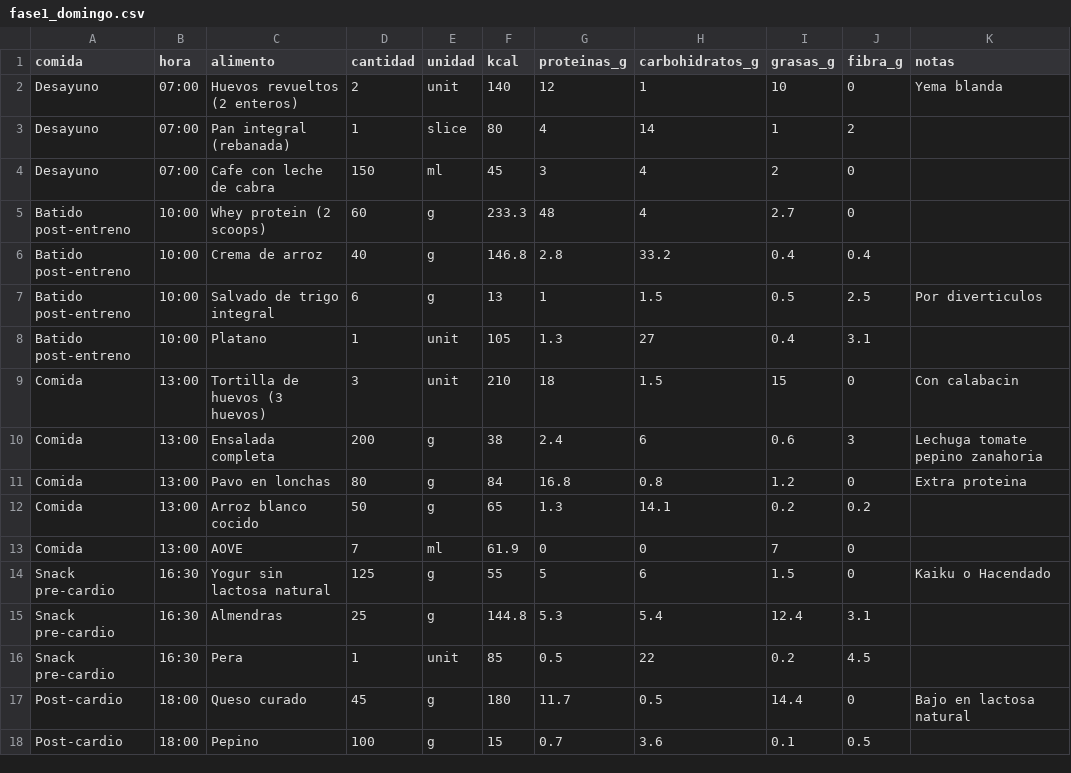
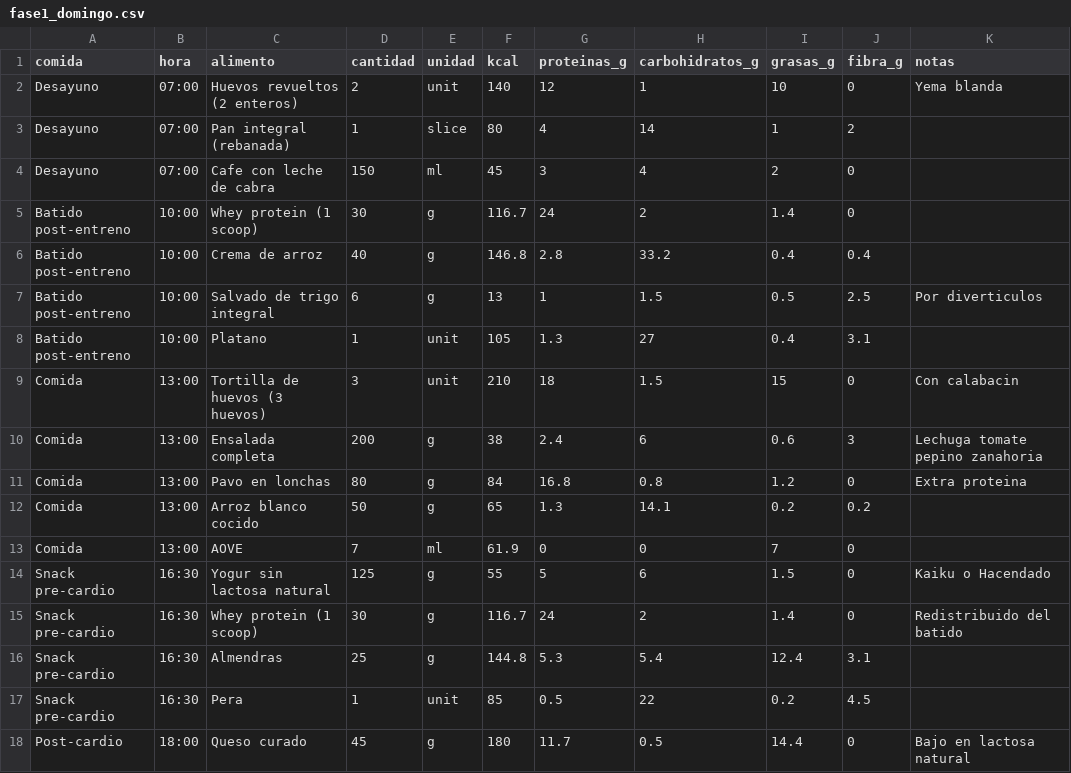
Before and after one commit to MauricioDomenech/gym-app, a CSV file: src/assets/data/definicion/deficit_fase1/fase1_domingo.csv, drawn as a sheet; only a part is shown; the shorter side is filled out with more unchanged rows.

```diff
--- a/src/assets/data/definicion/deficit_fase1/fase1_domingo.csv
+++ b/src/assets/data/definicion/deficit_fase1/fase1_domingo.csv
@@ -4,3 +4,3 @@ Desayuno,07:00,Pan integral (rebanada),1,slice,80,4,14,1,2,
 Desayuno,07:00,Cafe con leche de cabra,150,ml,45,3,4,2,0,
-Batido post-entreno,10:00,Whey protein (2 scoops),60,g,233.3,48,4,2.7,0,
+Batido post-entreno,10:00,Whey protein (1 scoop),30,g,116.7,24,2,1.4,0,
 Batido post-entreno,10:00,Crema de arroz,40,g,146.8,2.8,33.2,0.4,0.4,
@@ -14,2 +14,3 @@ Comida,13:00,AOVE,7,ml,61.9,0,0,7,0,
 Snack pre-cardio,16:30,Yogur sin lactosa natural,125,g,55,5,6,1.5,0,Kaiku o Hacendado
+Snack pre-cardio,16:30,Whey protein (1 scoop),30,g,116.7,24,2,1.4,0,Redistribuido del batido
 Snack pre-cardio,16:30,Almendras,25,g,144.8,5.3,5.4,12.4,3.1,
```
Also changed, not shown: src/assets/data/definicion/deficit_fase1/fase1_jueves.csv, src/assets/data/definicion/deficit_fase1/fase1_lunes.csv, 25 other files.
